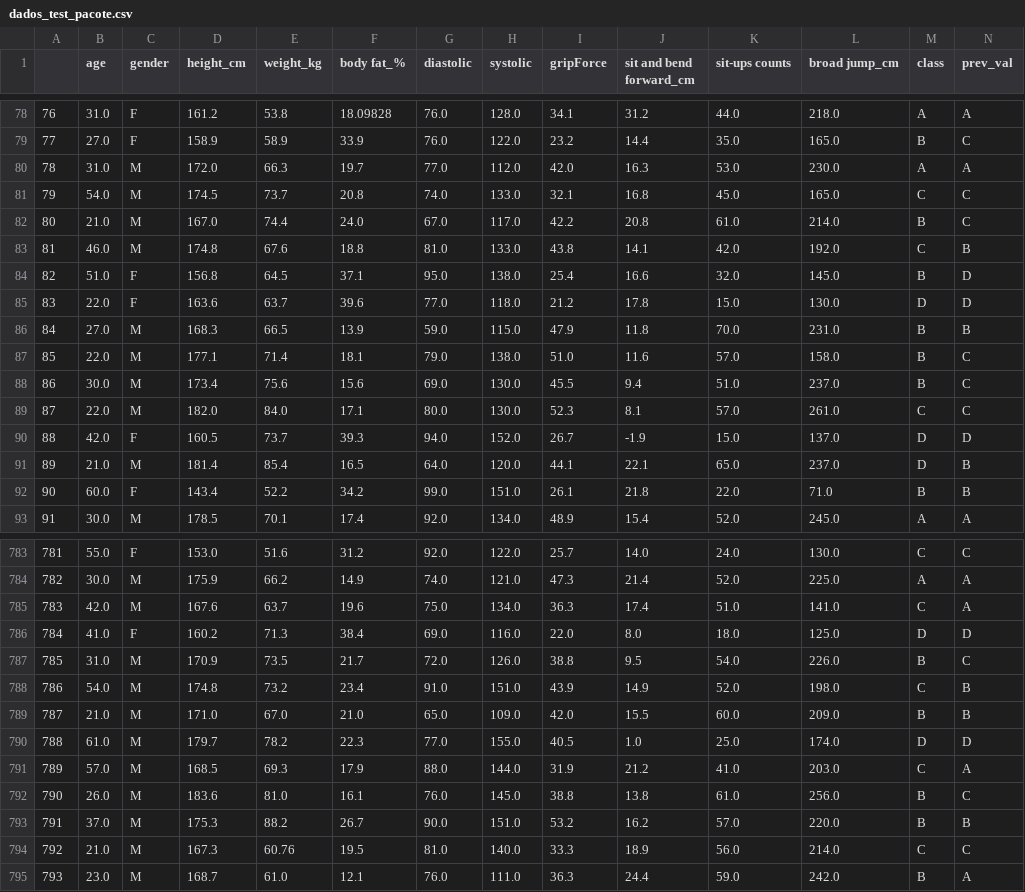
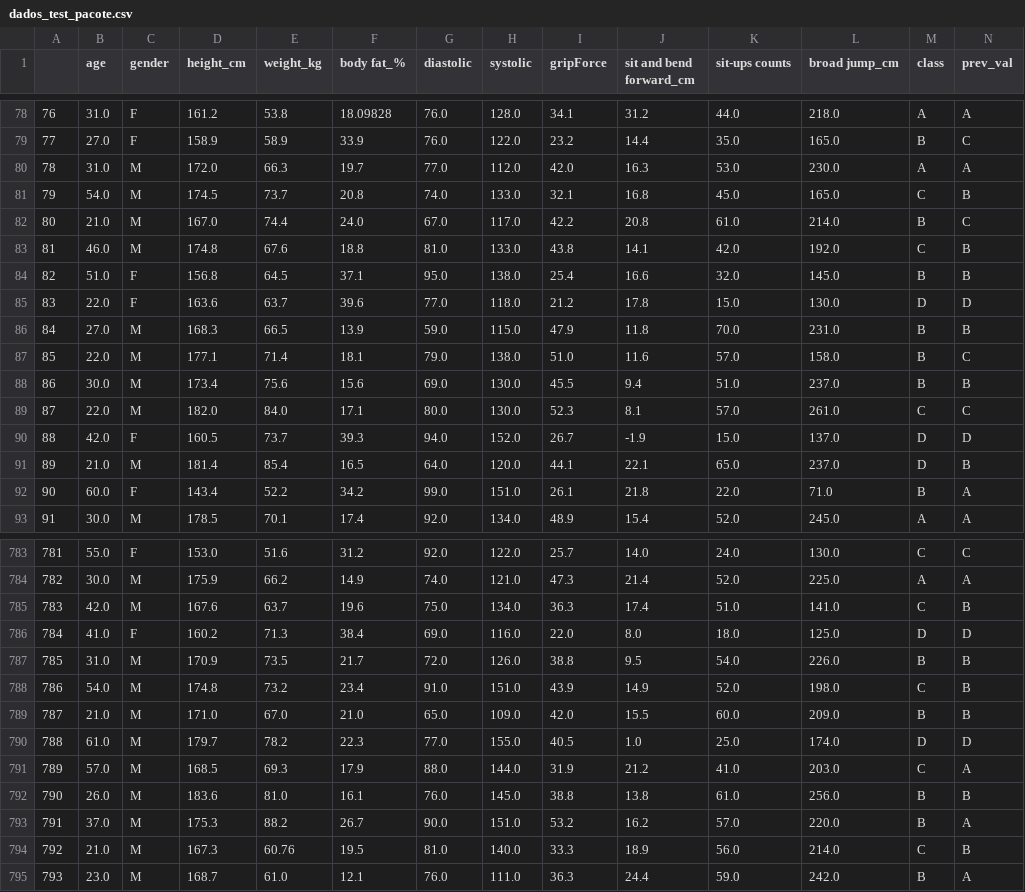
Before and after one commit to jpgam50/teste_branch, a CSV file: 1_pesquisa_e_desenvolvimento/dados/dados_test_pacote/dados_test_pacote.csv, drawn as a sheet; only a part is shown, gaps mark what is left out; the diff covers the shown part only.

Commit message:
alterações em pesquisa e desenvolvimento

```diff
--- a/1_pesquisa_e_desenvolvimento/dados/dados_test_pacote/dados_test_pacote.csv
+++ b/1_pesquisa_e_desenvolvimento/dados/dados_test_pacote/dados_test_pacote.csv
@@ -80,6 +80,6 @@
 78,31.0,M,172.0,66.3,19.7,77.0,112.0,42.0,16.3,53.0,230.0,A,A
-79,54.0,M,174.5,73.7,20.8,74.0,133.0,32.1,16.8,45.0,165.0,C,C
+79,54.0,M,174.5,73.7,20.8,74.0,133.0,32.1,16.8,45.0,165.0,C,B
 80,21.0,M,167.0,74.4,24.0,67.0,117.0,42.2,20.8,61.0,214.0,B,C
 81,46.0,M,174.8,67.6,18.8,81.0,133.0,43.8,14.1,42.0,192.0,C,B
-82,51.0,F,156.8,64.5,37.1,95.0,138.0,25.4,16.6,32.0,145.0,B,D
+82,51.0,F,156.8,64.5,37.1,95.0,138.0,25.4,16.6,32.0,145.0,B,B
 83,22.0,F,163.6,63.7,39.6,77.0,118.0,21.2,17.8,15.0,130.0,D,D
@@ -87,3 +87,3 @@
 85,22.0,M,177.1,71.4,18.1,79.0,138.0,51.0,11.6,57.0,158.0,B,C
-86,30.0,M,173.4,75.6,15.6,69.0,130.0,45.5,9.4,51.0,237.0,B,C
+86,30.0,M,173.4,75.6,15.6,69.0,130.0,45.5,9.4,51.0,237.0,B,B
 87,22.0,M,182.0,84.0,17.1,80.0,130.0,52.3,8.1,57.0,261.0,C,C
@@ -91,3 +91,3 @@
 89,21.0,M,181.4,85.4,16.5,64.0,120.0,44.1,22.1,65.0,237.0,D,B
-90,60.0,F,143.4,52.2,34.2,99.0,151.0,26.1,21.8,22.0,71.0,B,B
+90,60.0,F,143.4,52.2,34.2,99.0,151.0,26.1,21.8,22.0,71.0,B,A
 91,30.0,M,178.5,70.1,17.4,92.0,134.0,48.9,15.4,52.0,245.0,A,A
@@ -784,5 +784,5 @@
 782,30.0,M,175.9,66.2,14.9,74.0,121.0,47.3,21.4,52.0,225.0,A,A
-783,42.0,M,167.6,63.7,19.6,75.0,134.0,36.3,17.4,51.0,141.0,C,A
+783,42.0,M,167.6,63.7,19.6,75.0,134.0,36.3,17.4,51.0,141.0,C,B
 784,41.0,F,160.2,71.3,38.4,69.0,116.0,22.0,8.0,18.0,125.0,D,D
-785,31.0,M,170.9,73.5,21.7,72.0,126.0,38.8,9.5,54.0,226.0,B,C
+785,31.0,M,170.9,73.5,21.7,72.0,126.0,38.8,9.5,54.0,226.0,B,B
 786,54.0,M,174.8,73.2,23.4,91.0,151.0,43.9,14.9,52.0,198.0,C,B
@@ -791,5 +791,5 @@
 789,57.0,M,168.5,69.3,17.9,88.0,144.0,31.9,21.2,41.0,203.0,C,A
-790,26.0,M,183.6,81.0,16.1,76.0,145.0,38.8,13.8,61.0,256.0,B,C
-791,37.0,M,175.3,88.2,26.7,90.0,151.0,53.2,16.2,57.0,220.0,B,B
-792,21.0,M,167.3,60.76,19.5,81.0,140.0,33.3,18.9,56.0,214.0,C,C
+790,26.0,M,183.6,81.0,16.1,76.0,145.0,38.8,13.8,61.0,256.0,B,B
+791,37.0,M,175.3,88.2,26.7,90.0,151.0,53.2,16.2,57.0,220.0,B,A
+792,21.0,M,167.3,60.76,19.5,81.0,140.0,33.3,18.9,56.0,214.0,C,B
 793,23.0,M,168.7,61.0,12.1,76.0,111.0,36.3,24.4,59.0,242.0,B,A
```
Also changed, not shown: 110 edited cells elsewhere in this file, 5 other files.
